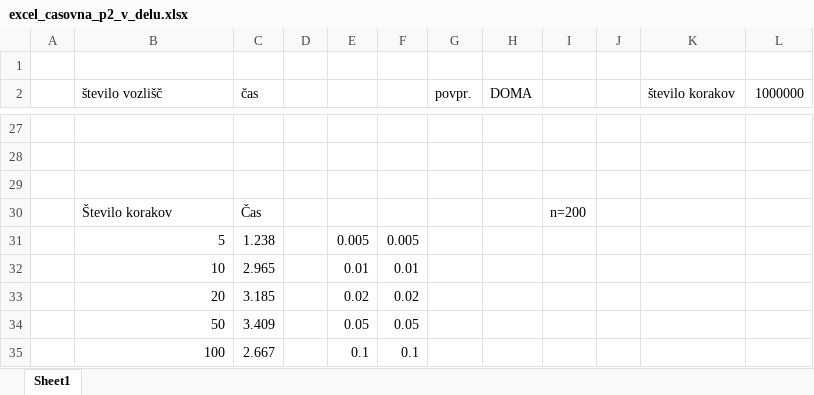
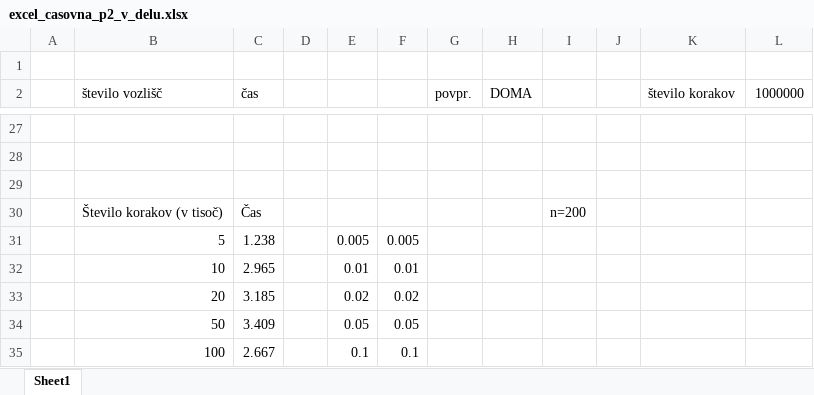
Before and after one commit to RenkoT97/wiener-inverse-interval-problem, an Excel workbook: excel_casovna_p2_v_delu.xlsx, sheet Sheet1, drawn as a sheet; only a part is shown, gaps mark what is left out; values as stored, in another font and other column widths than the file's, no borders; charts and pictures not drawn; the diff names each change by its address in the sheet, - before the commit and + after, or states it on an @@ line.

Commit message:
Še popravljena excela

```diff
--- a/excel_casovna_p2_v_delu.xlsx (sheet Sheet1)
+++ b/excel_casovna_p2_v_delu.xlsx (sheet Sheet1)
-B30 (število vozlišč): Število korakov
+B30 (število vozlišč): Število korakov (v tisoč)
```
Also changed, not shown: charts or pictures, excel_casovna_p1.xlsx.
